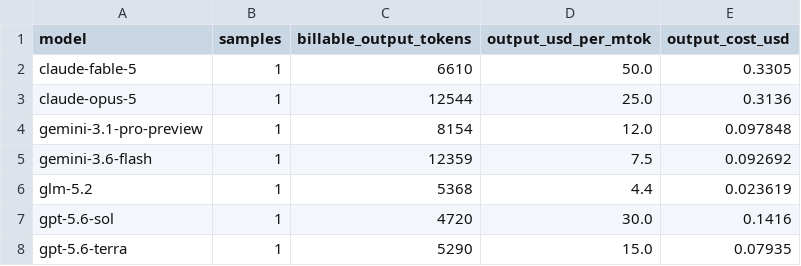
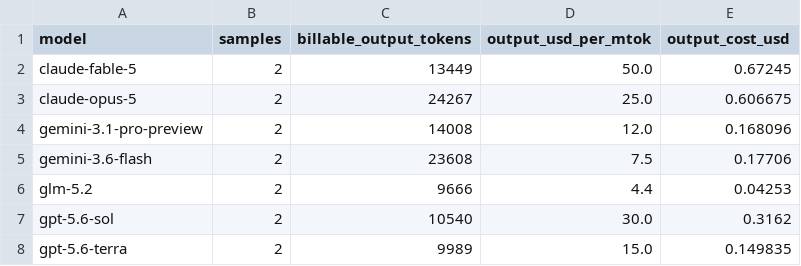
Before and after one commit to shanejorr/footval, a CSV file: outputs/data/candidate_costs.csv, drawn as a sheet.

```diff
--- a/outputs/data/candidate_costs.csv
+++ b/outputs/data/candidate_costs.csv
@@ -1,8 +1,8 @@
 model,samples,billable_output_tokens,output_usd_per_mtok,output_cost_usd
-claude-fable-5,1,6610,50.0,0.3305
-claude-opus-5,1,12544,25.0,0.3136
-gemini-3.1-pro-preview,1,8154,12.0,0.097848
-gemini-3.6-flash,1,12359,7.5,0.092692
-glm-5.2,1,5368,4.4,0.023619
-gpt-5.6-sol,1,4720,30.0,0.1416
-gpt-5.6-terra,1,5290,15.0,0.07935
+claude-fable-5,2,13449,50.0,0.67245
+claude-opus-5,2,24267,25.0,0.606675
+gemini-3.1-pro-preview,2,14008,12.0,0.168096
+gemini-3.6-flash,2,23608,7.5,0.17706
+glm-5.2,2,9666,4.4,0.04253
+gpt-5.6-sol,2,10540,30.0,0.3162
+gpt-5.6-terra,2,9989,15.0,0.149835
```
Also changed, not shown: 23 other files.
